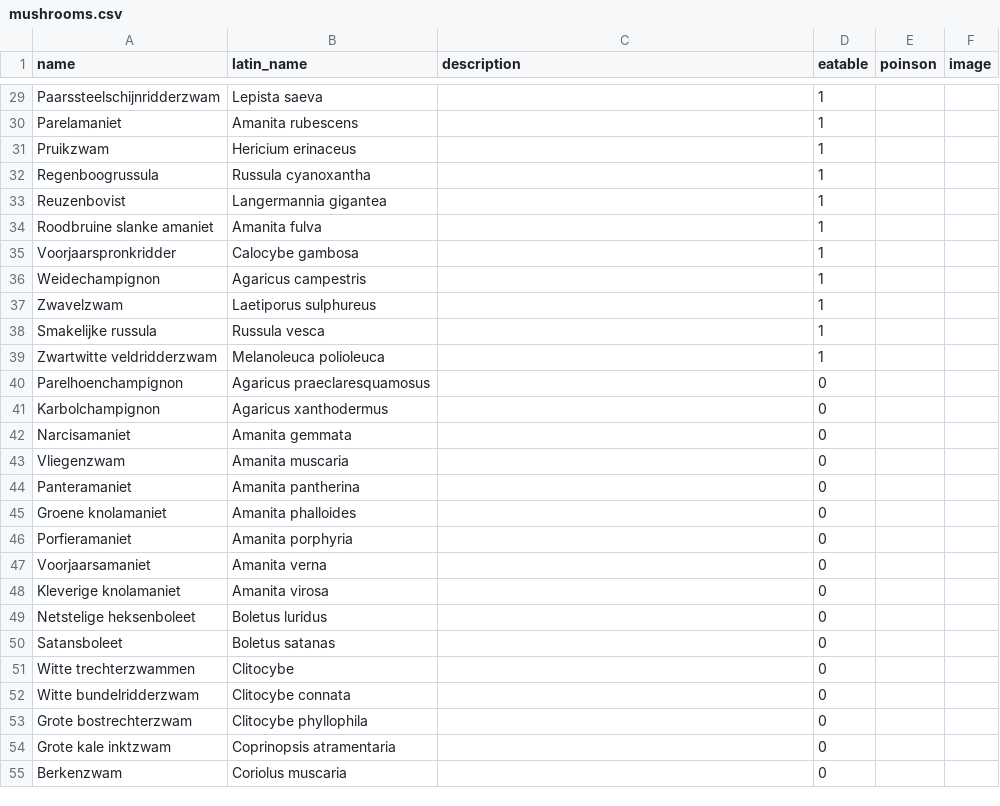
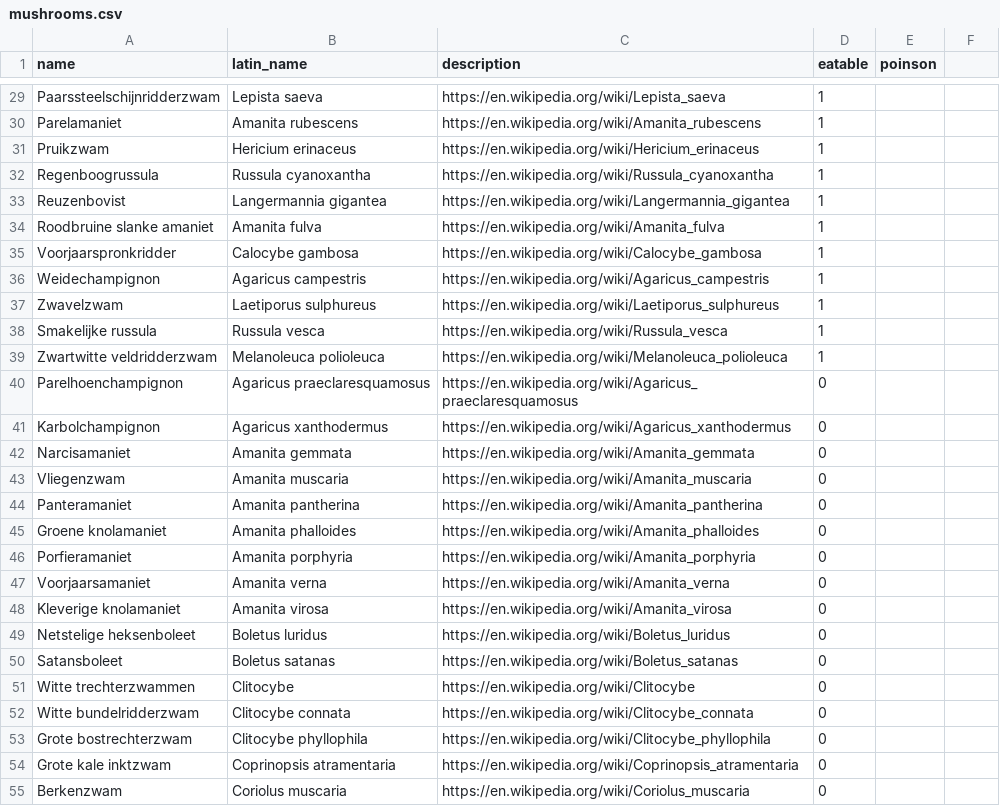
Before and after one commit to ramonhollands/mushrooms, a CSV file: mushrooms.csv, drawn as a sheet; only a part is shown, gaps mark what is left out; the diff covers the shown part only; the diff names each change by its address in the sheet, - before the commit and + after, or states it on an @@ line.

```diff
--- a/mushrooms.csv
+++ b/mushrooms.csv
-F1: image
+F1: (empty)
-C29 (description): (empty)
+C29 (description): https://en.wikipedia.org/wiki/Lepista_saeva
-C30 (description): (empty)
+C30 (description): https://en.wikipedia.org/wiki/Amanita_rubescens
-C31 (description): (empty)
+C31 (description): https://en.wikipedia.org/wiki/Hericium_erinaceus
-C32 (description): (empty)
+C32 (description): https://en.wikipedia.org/wiki/Russula_cyanoxantha
-C33 (description): (empty)
+C33 (description): https://en.wikipedia.org/wiki/Langermannia_gigantea
-C34 (description): (empty)
+C34 (description): https://en.wikipedia.org/wiki/Amanita_fulva
-C35 (description): (empty)
+C35 (description): https://en.wikipedia.org/wiki/Calocybe_gambosa
-C36 (description): (empty)
+C36 (description): https://en.wikipedia.org/wiki/Agaricus_campestris
-C37 (description): (empty)
+C37 (description): https://en.wikipedia.org/wiki/Laetiporus_sulphureus
-C38 (description): (empty)
+C38 (description): https://en.wikipedia.org/wiki/Russula_vesca
-C39 (description): (empty)
+C39 (description): https://en.wikipedia.org/wiki/Melanoleuca_polioleuca
-C40 (description): (empty)
+C40 (description): https://en.wikipedia.org/wiki/Agaricus_praeclaresquamosus
-C41 (description): (empty)
+C41 (description): https://en.wikipedia.org/wiki/Agaricus_xanthodermus
-C42 (description): (empty)
+C42 (description): https://en.wikipedia.org/wiki/Amanita_gemmata
-C43 (description): (empty)
+C43 (description): https://en.wikipedia.org/wiki/Amanita_muscaria
-C44 (description): (empty)
+C44 (description): https://en.wikipedia.org/wiki/Amanita_pantherina
-C45 (description): (empty)
+C45 (description): https://en.wikipedia.org/wiki/Amanita_phalloides
-C46 (description): (empty)
+C46 (description): https://en.wikipedia.org/wiki/Amanita_porphyria
-C47 (description): (empty)
+C47 (description): https://en.wikipedia.org/wiki/Amanita_verna
-C48 (description): (empty)
+C48 (description): https://en.wikipedia.org/wiki/Amanita_virosa
-C49 (description): (empty)
+C49 (description): https://en.wikipedia.org/wiki/Boletus_luridus
-C50 (description): (empty)
+C50 (description): https://en.wikipedia.org/wiki/Boletus_satanas
-C51 (description): (empty)
+C51 (description): https://en.wikipedia.org/wiki/Clitocybe
-C52 (description): (empty)
+C52 (description): https://en.wikipedia.org/wiki/Clitocybe_connata
-C53 (description): (empty)
+C53 (description): https://en.wikipedia.org/wiki/Clitocybe_phyllophila
-C54 (description): (empty)
+C54 (description): https://en.wikipedia.org/wiki/Coprinopsis_atramentaria
-C55 (description): (empty)
+C55 (description): https://en.wikipedia.org/wiki/Coriolus_muscaria
```
Also changed, not shown: 69 edited cells elsewhere in this file, 6 other files.
